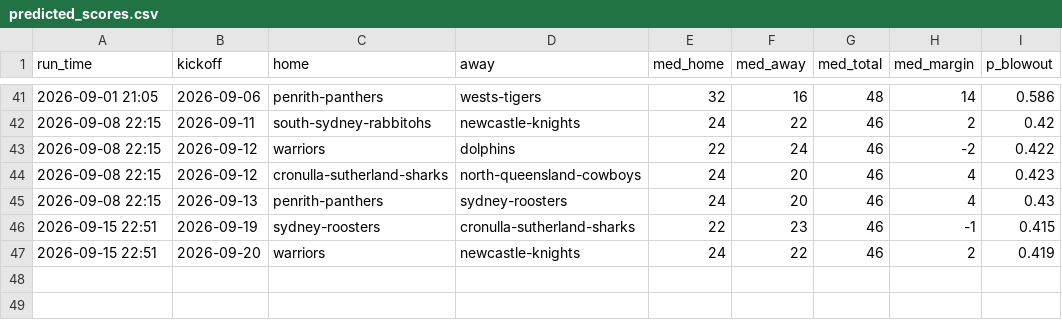
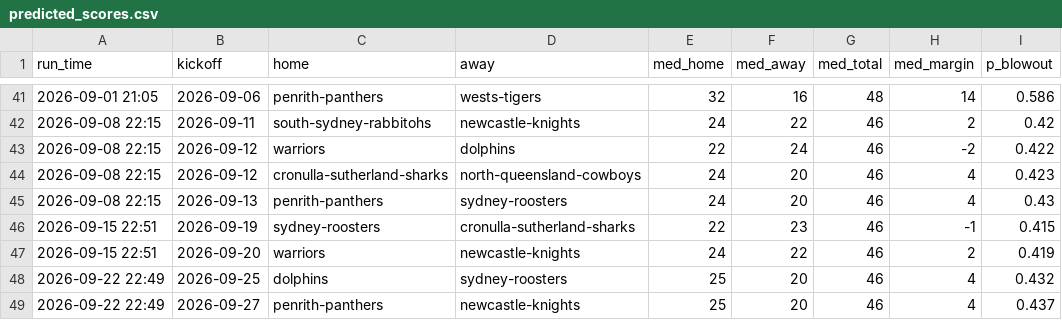
Before and after one commit to Mr-XMS/nrl-model, a CSV file: predicted_scores.csv, drawn as a sheet; only a part is shown, gaps mark what is left out; the diff names each change by its address in the sheet, - before the commit and + after, or states it on an @@ line.

```diff
--- a/predicted_scores.csv
+++ b/predicted_scores.csv
+row 48: 2026-09-22 22:49 | 2026-09-25 | dolphins | sydney-roosters | 25 | 20 | 46 | 4 | 0.432
+row 49: 2026-09-22 22:49 | 2026-09-27 | penrith-panthers | newcastle-knights | 25 | 20 | 46 | 4 | 0.437
```
Also changed, not shown: forecast_history.csv, model_comparison.csv, 25 other files.
